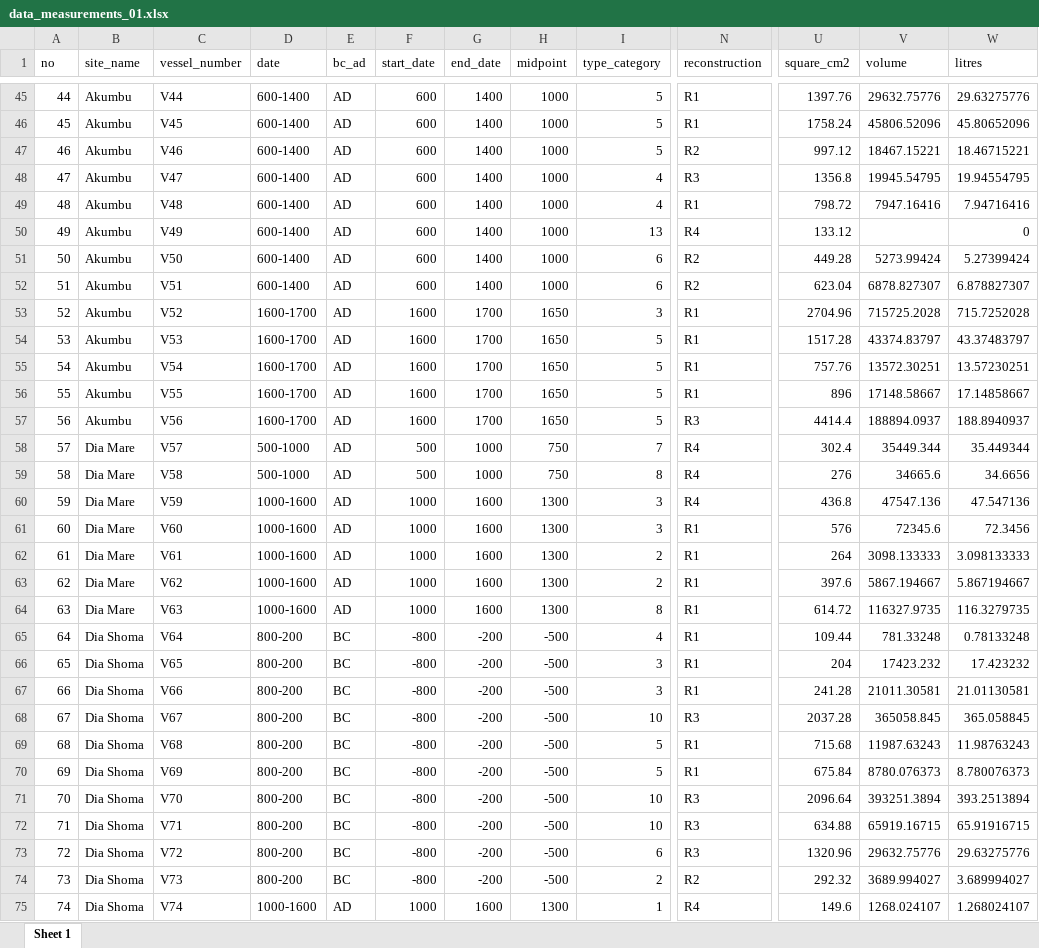
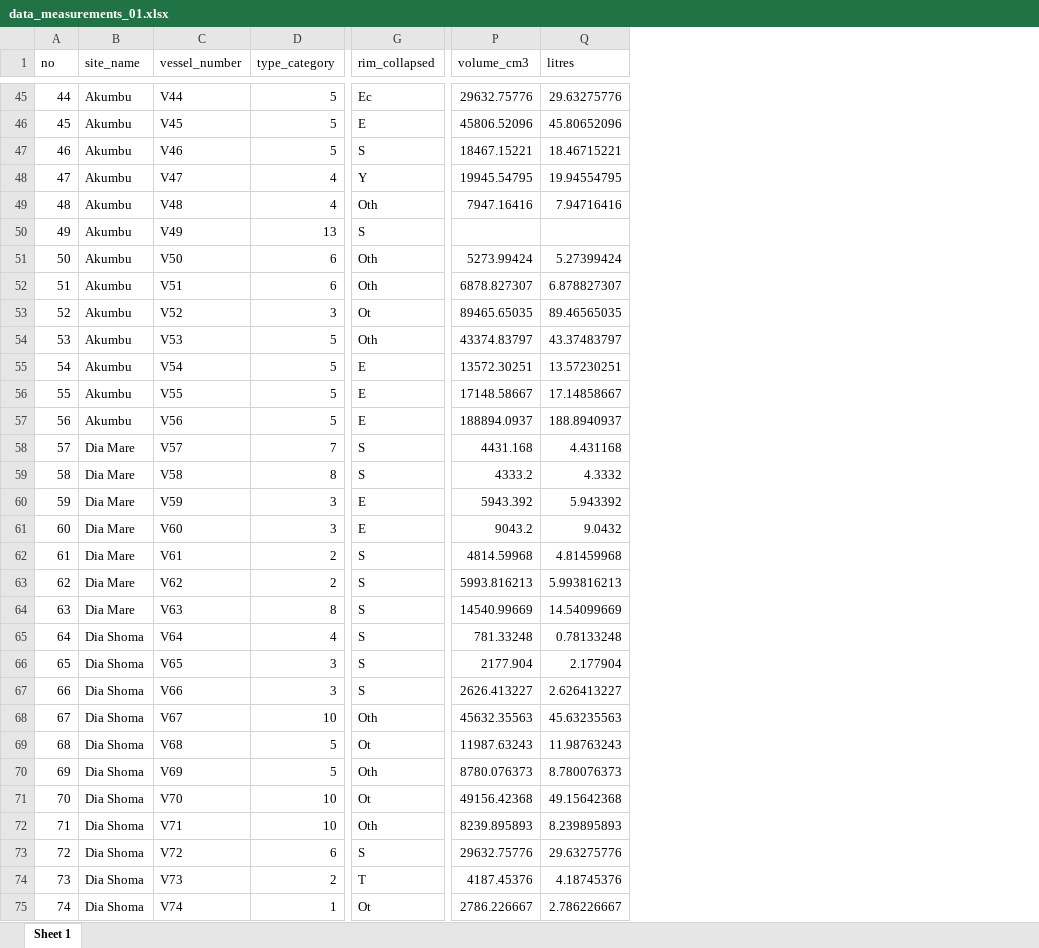
Before and after one commit to soerenfp/PotteryChronology_IND, an Excel workbook: analysis/data/raw_data/data_measurements_01.xlsx, sheet Sheet 1, drawn as a sheet; only a part is shown, gaps mark what is left out; values as stored, in another font and other column widths than the file's, no borders; removed rows and columns are numbered as before the commit, all else as after; the diff covers the shown part only; the diff names each change by its address in the sheet, - before the commit and + after, or states it on an @@ line.

Commit message:
Included more descriptions in the spreadsheet. Now it should be complete!

```diff
--- a/analysis/data/raw_data/data_measurements_01.xlsx (sheet Sheet 1)
+++ b/analysis/data/raw_data/data_measurements_01.xlsx (sheet Sheet 1)
-column D (date), rows 45-75: 600-1400 | 600-1400 | 600-1400 | 600-1400 | 600-1400 | 600-1400 | 600-1400 | 600-1400 | 1600-1700 | 1600-1700 | 1600-1700 | 1600-1700 | 1600-1700 | 500-1000 | 500-1000 | 1000-1600 | 1000-1600 | 1000-1600 | 1000-1600 | 1000-1600 | 800-200 | 800-200 | 800-200 | 800-200 | 800-200 | 800-200 | 800-200 | 800-200 | 800-200 | 800-200 | 1000-1600
-column E (bc_ad), rows 45-75: AD | AD | AD | AD | AD | AD | AD | AD | AD | AD | AD | AD | AD | AD | AD | AD | AD | AD | AD | AD | BC | BC | BC | BC | BC | BC | BC | BC | BC | BC | AD
-column F (start_date), rows 45-75: 600 | 600 | 600 | 600 | 600 | 600 | 600 | 600 | 1600 | 1600 | 1600 | 1600 | 1600 | 500 | 500 | 1000 | 1000 | 1000 | 1000 | 1000 | -800 | -800 | -800 | -800 | -800 | -800 | -800 | -800 | -800 | -800 | 1000
-column G (end_date), rows 45-75: 1400 | 1400 | 1400 | 1400 | 1400 | 1400 | 1400 | 1400 | 1700 | 1700 | 1700 | 1700 | 1700 | 1000 | 1000 | 1600 | 1600 | 1600 | 1600 | 1600 | -200 | -200 | -200 | -200 | -200 | -200 | -200 | -200 | -200 | -200 | 1600
-column H (midpoint), rows 45-75: 1000 | 1000 | 1000 | 1000 | 1000 | 1000 | 1000 | 1000 | 1650 | 1650 | 1650 | 1650 | 1650 | 750 | 750 | 1300 | 1300 | 1300 | 1300 | 1300 | -500 | -500 | -500 | -500 | -500 | -500 | -500 | -500 | -500 | -500 | 1300
+column G (rim_collapsed), rows 45-75: Ec | E | S | Y | Oth | S | Oth | Oth | Ot | Oth | E | E | E | S | S | E | E | S | S | S | S | S | S | Oth | Ot | Oth | Ot | Oth | S | T | Ot
-column N (reconstruction), rows 45-75: R1 | R1 | R2 | R3 | R1 | R4 | R2 | R2 | R1 | R1 | R1 | R1 | R3 | R4 | R4 | R4 | R1 | R1 | R1 | R1 | R1 | R1 | R1 | R3 | R1 | R1 | R3 | R3 | R3 | R2 | R4
-column U (square_cm2), rows 45-75: 1397.76 | 1758.24 | 997.12 | 1356.8 | 798.72 | 133.12 | 449.28 | 623.04 | 2704.96 | 1517.28 | 757.76 | 896 | 4414.4 | 302.4 | 276 | 436.8 | 576 | 264 | 397.6 | 614.72 | 109.44 | 204 | 241.28 | 2037.28 | 715.68 | 675.84 | 2096.64 | 634.88 | 1320.96 | 292.32 | 149.6
-P1: volume
+P1: volume_cm3
-Q50 (litres): 0
+Q50 (litres): (empty)
-P53 (volume_cm3): 715725.2028
+P53 (volume_cm3): 89465.65035
-Q53 (litres): 715.7252028
+Q53 (litres): 89.46565035
-P58 (volume_cm3): 35449.344
+P58 (volume_cm3): 4431.168
-Q58 (litres): 35.449344
+Q58 (litres): 4.431168
-P59 (volume_cm3): 34665.6
+P59 (volume_cm3): 4333.2
-Q59 (litres): 34.6656
+Q59 (litres): 4.3332
-P60 (volume_cm3): 47547.136
+P60 (volume_cm3): 5943.392
-Q60 (litres): 47.547136
+Q60 (litres): 5.943392
-P61 (volume_cm3): 72345.6
+P61 (volume_cm3): 9043.2
-Q61 (litres): 72.3456
+Q61 (litres): 9.0432
-P62 (volume_cm3): 3098.133333
+P62 (volume_cm3): 4814.59968
-Q62 (litres): 3.098133333
+Q62 (litres): 4.81459968
-P63 (volume_cm3): 5867.194667
+P63 (volume_cm3): 5993.816213
-Q63 (litres): 5.867194667
+Q63 (litres): 5.993816213
-P64 (volume_cm3): 116327.9735
+P64 (volume_cm3): 14540.99669
-Q64 (litres): 116.3279735
+Q64 (litres): 14.54099669
-P66 (volume_cm3): 17423.232
+P66 (volume_cm3): 2177.904
-Q66 (litres): 17.423232
+Q66 (litres): 2.177904
-P67 (volume_cm3): 21011.30581
+P67 (volume_cm3): 2626.413227
-Q67 (litres): 21.01130581
+Q67 (litres): 2.626413227
-P68 (volume_cm3): 365058.845
+P68 (volume_cm3): 45632.35563
-Q68 (litres): 365.058845
+Q68 (litres): 45.63235563
-P71 (volume_cm3): 393251.3894
+P71 (volume_cm3): 49156.42368
-Q71 (litres): 393.2513894
+Q71 (litres): 49.15642368
-P72 (volume_cm3): 65919.16715
+P72 (volume_cm3): 8239.895893
-Q72 (litres): 65.91916715
+Q72 (litres): 8.239895893
-P74 (volume_cm3): 3689.994027
+P74 (volume_cm3): 4187.45376
-Q74 (litres): 3.689994027
+Q74 (litres): 4.18745376
-P75 (volume_cm3): 1268.024107
+P75 (volume_cm3): 2786.226667
-Q75 (litres): 1.268024107
+Q75 (litres): 2.786226667
```
Also changed, not shown: 423 edited cells elsewhere in this sheet.
